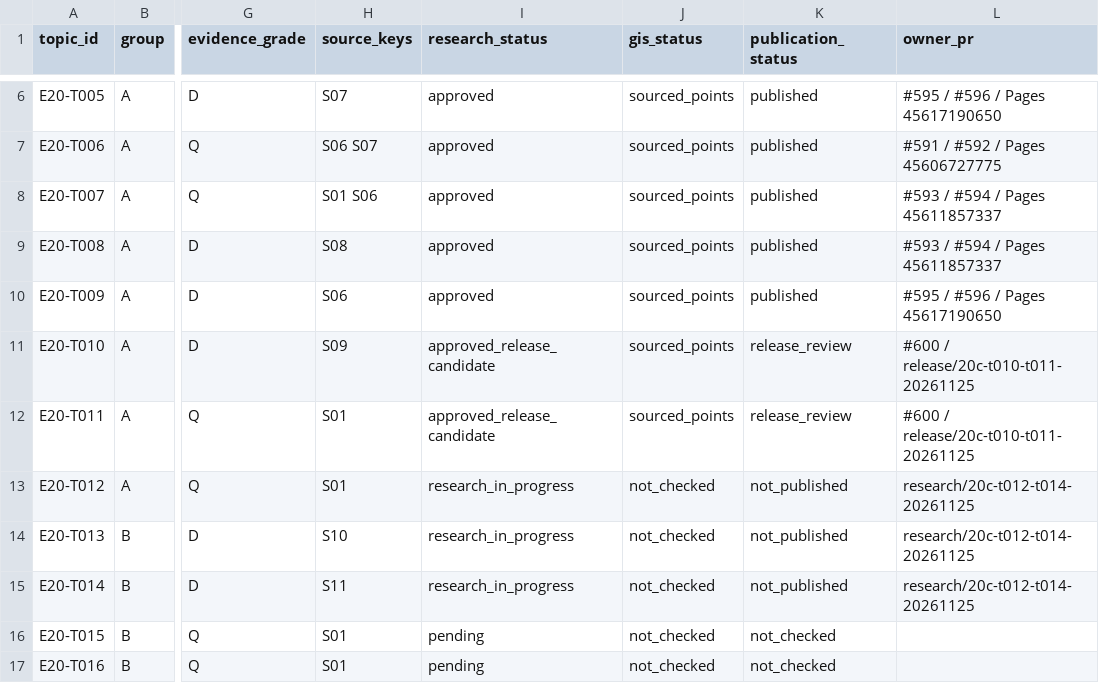
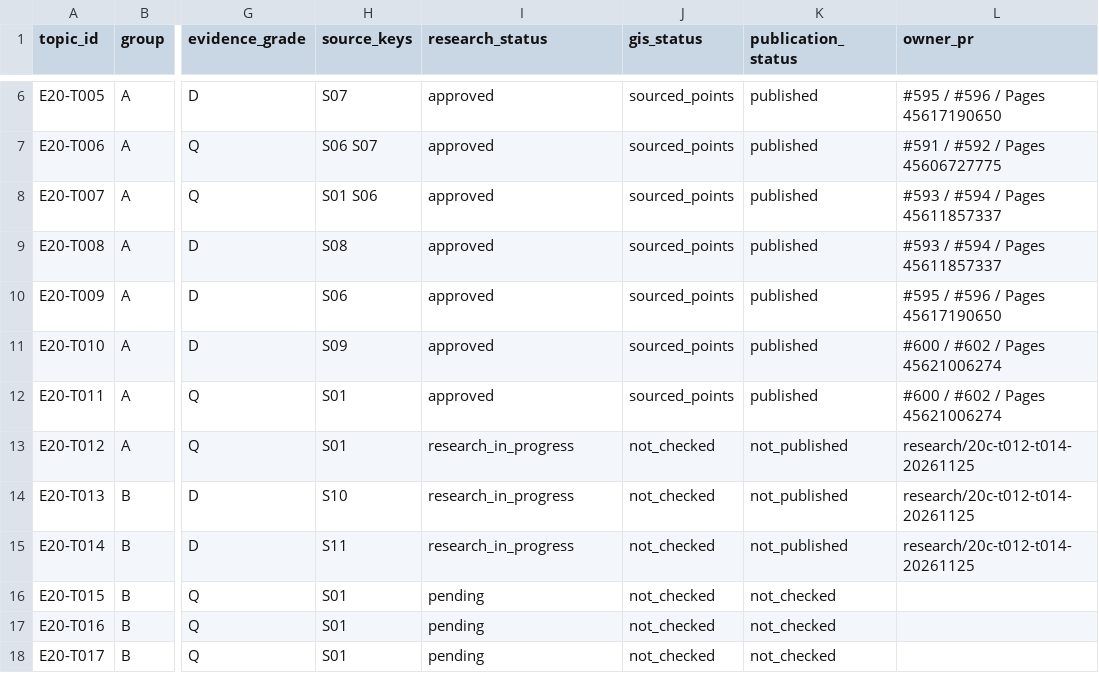
Before and after one commit to 1959124923wyz-sys/love-British-TV, a CSV file: research/20c/TOPIC_WORKBOARD.csv, drawn as a sheet; only a part is shown, gaps mark what is left out; the shorter side is filled out with more unchanged rows; the diff names each change by its address in the sheet, - before the commit and + after, or states it on an @@ line.

Commit message:
Record verified T010/T011 Pages deployment in research-only ledger

```diff
--- a/research/20c/TOPIC_WORKBOARD.csv
+++ b/research/20c/TOPIC_WORKBOARD.csv
-I11:I12 (research_status): approved_release_candidate
+I11:I12 (research_status): approved
-K11:K12 (publication_status): release_review
+K11:K12 (publication_status): published
-L11:L12 (owner_pr): #600 / release/20c-t010-t011-20261125
+L11:L12 (owner_pr): #600 / #602 / Pages 45621006274
```
Also changed, not shown: 1 other file.
